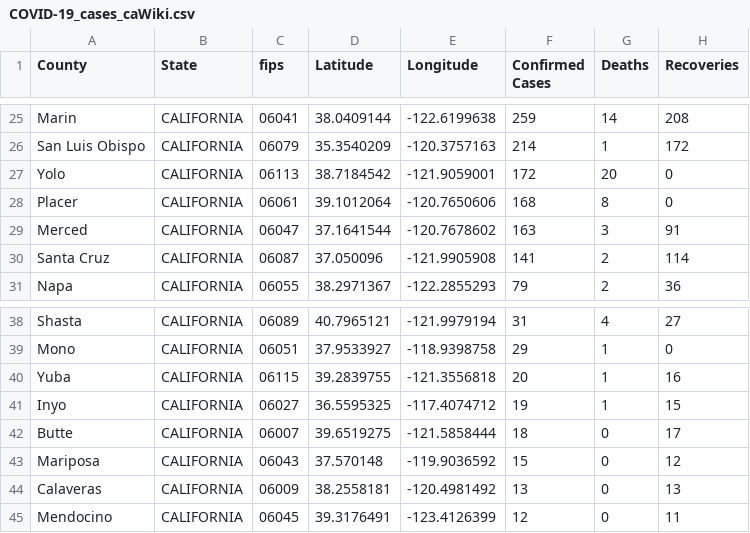
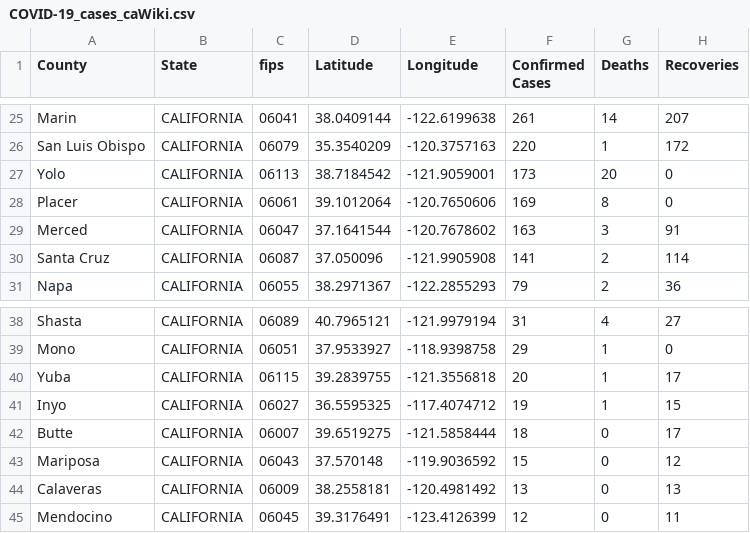
Before and after one commit to ThanatoSohne/COVID-19-Visual-Tool, a CSV file: Web Scraped Docs/US States/COVID-19_cases_caWiki.csv, drawn as a sheet; only a part is shown, gaps mark what is left out; the diff covers the shown part only; the diff names each change by its address in the sheet, - before the commit and + after, or states it on an @@ line.

Commit message:
Add files via upload

```diff
--- a/Web Scraped Docs/US States/COVID-19_cases_caWiki.csv
+++ b/Web Scraped Docs/US States/COVID-19_cases_caWiki.csv
-F25 (Confirmed Cases): 259
+F25 (Confirmed Cases): 261
-H25 (Recoveries): 208
+H25 (Recoveries): 207
-F26 (Confirmed Cases): 214
+F26 (Confirmed Cases): 220
-F27 (Confirmed Cases): 172
+F27 (Confirmed Cases): 173
-F28 (Confirmed Cases): 168
+F28 (Confirmed Cases): 169
-H40 (Recoveries): 16
+H40 (Recoveries): 17
```
Also changed, not shown: 1 added row, 1 removed row and 31 edited cells elsewhere in this file.
